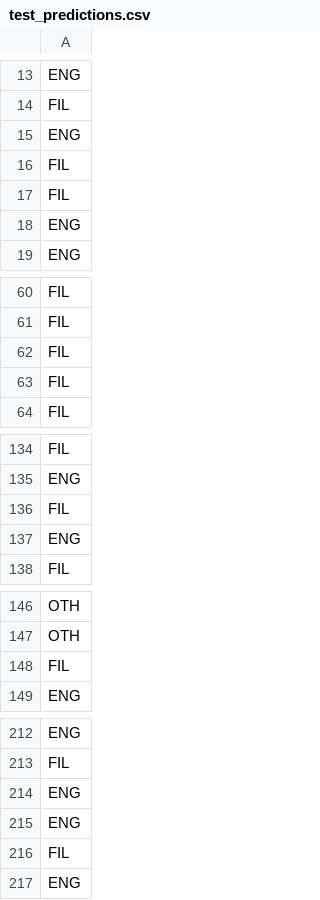
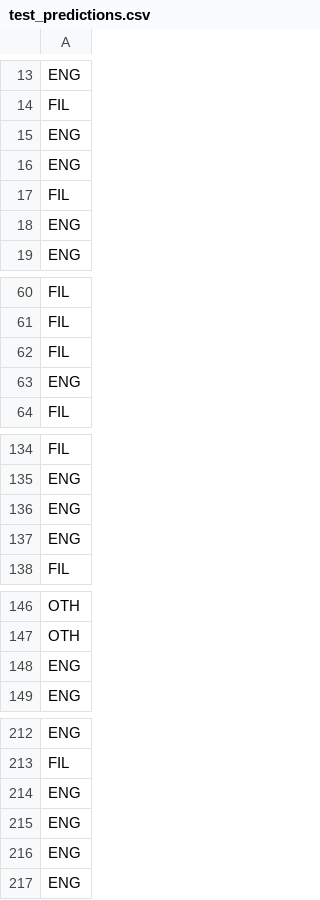
Before and after one commit to jrsantiagoo/CSINTSY-MCO2, a CSV file: test_predictions.csv, drawn as a sheet; only a part is shown, gaps mark what is left out; the diff covers the shown part only.

```diff
--- a/test_predictions.csv
+++ b/test_predictions.csv
@@ -15,3 +15,3 @@ FIL
 ENG
-FIL
+ENG
 FIL
@@ -62,3 +62,3 @@ FIL
 FIL
-FIL
+ENG
 FIL
@@ -135,3 +135,3 @@ FIL
 ENG
-FIL
+ENG
 ENG
@@ -147,3 +147,3 @@ OTH
 OTH
-FIL
+ENG
 ENG
@@ -215,3 +215,3 @@ ENG
 ENG
-FIL
+ENG
 ENG
```
Also changed, not shown: 4 added rows and 4 removed rows elsewhere in this file, 2 other files.
